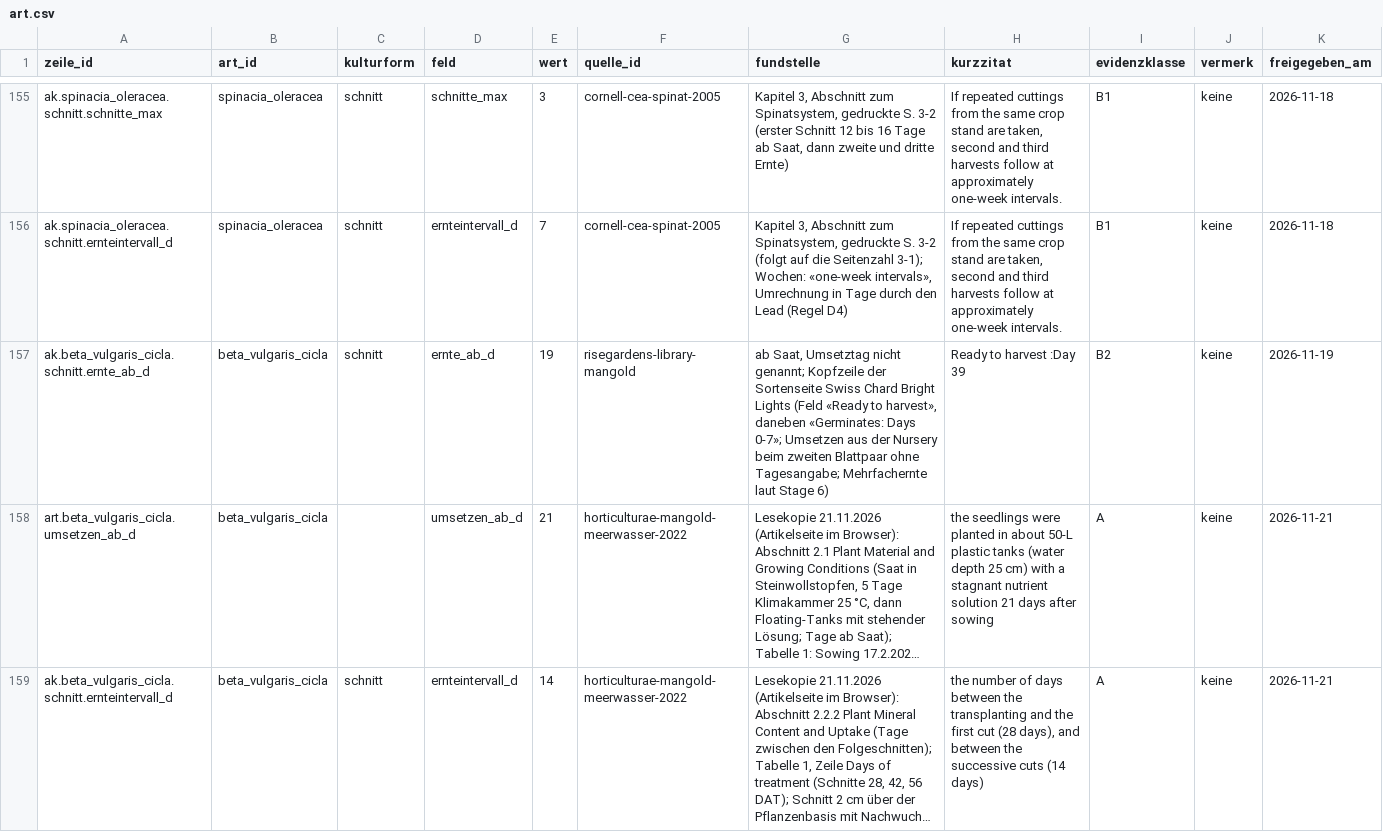
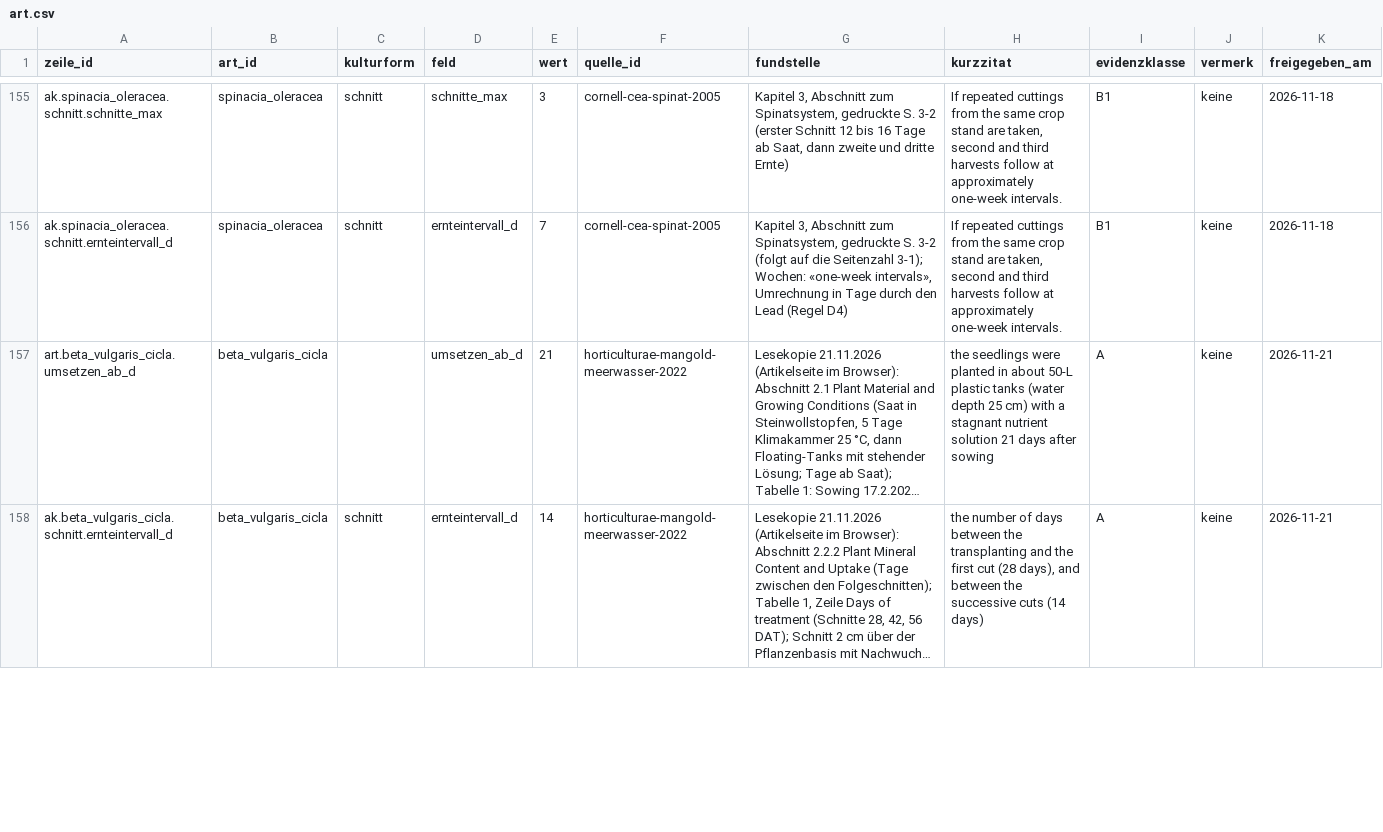
Before and after one commit to hydrovisor/hydrovisor.github.io, a CSV file: data/wissensbasis/freigegeben/art.csv, drawn as a sheet; only a part is shown, gaps mark what is left out; long unchanged cells end in …; removed rows and columns are numbered as before the commit, all else as after; the diff covers the shown part only; the diff names each change by its address in the sheet, - before the commit and + after, or states it on an @@ line.

```diff
--- a/data/wissensbasis/freigegeben/art.csv
+++ b/data/wissensbasis/freigegeben/art.csv
-row 157: ak.beta_vulgaris_cicla.schnitt.ernte_ab_d | beta_vulgaris_cicla | schnitt | ernte_ab_d | 19 | risegardens-library-mangold | ab Saat, Umsetztag nicht genannt; Kopfzeile der Sortenseite Swiss Chard Bright Lights (Feld «Ready to harvest», daneben «Germinates: Days 0-7»; Umsetzen aus der Nursery beim zweiten Blattpaar ohne Tagesangabe; Mehrfachernte laut Stage 6) | Ready to harvest :Day 39 | B2 | keine | 2026-11-19
```
Also changed, not shown: 1 added row elsewhere in this file, data/wissensbasis/kandidaten/art.csv, data/wissensbasis/kandidaten/teile/fuchsschwanz/art.csv, 7 other files.
